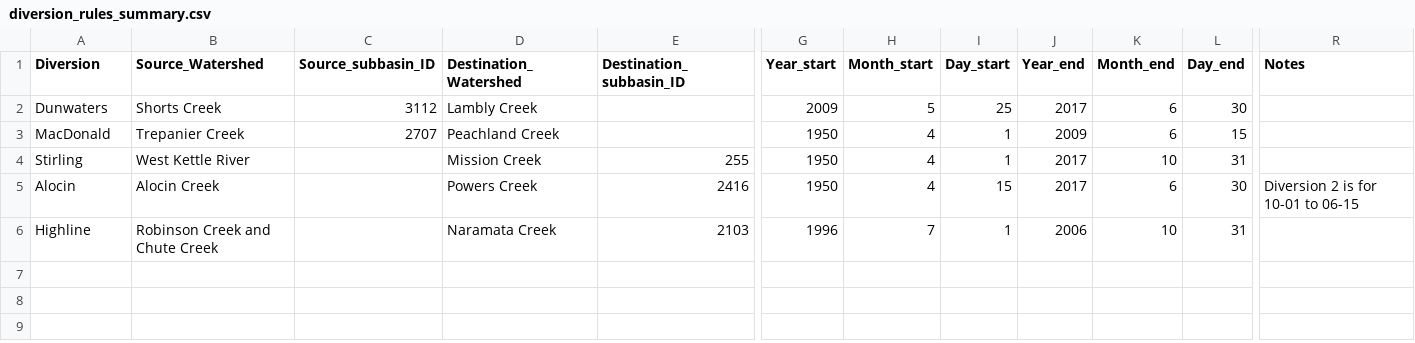
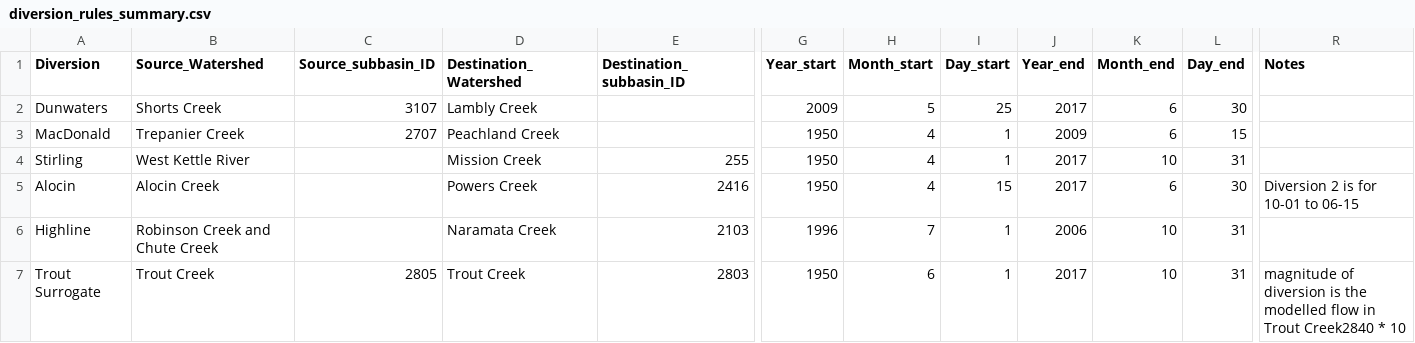
Before and after one commit to Okanagan-Basin-Water-Board/obwb-hydro-modelling, a CSV file: input-data/raw/custom-timeseries/diversion_rules_summary.csv, drawn as a sheet; only a part is shown, gaps mark what is left out; rows hold the shown columns only; the diff names each change by its address in the sheet, - before the commit and + after, or states it on an @@ line.

Commit message:
Update to Dunwaters diversion source location and addition of Trout Creek diversion black magic.

```diff
--- a/input-data/raw/custom-timeseries/diversion_rules_summary.csv
+++ b/input-data/raw/custom-timeseries/diversion_rules_summary.csv
-C2 (Source_subbasin_ID): 3112
+C2 (Source_subbasin_ID): 3107
+row 7: Trout Surrogate | Trout Creek | 2805 | Trout Creek | 2803 | 1950 | 6 | 1 | 2017 | 10 | 31 | magnitude of diversion is the modelled flow in Trout Creek2840 * 10
```
